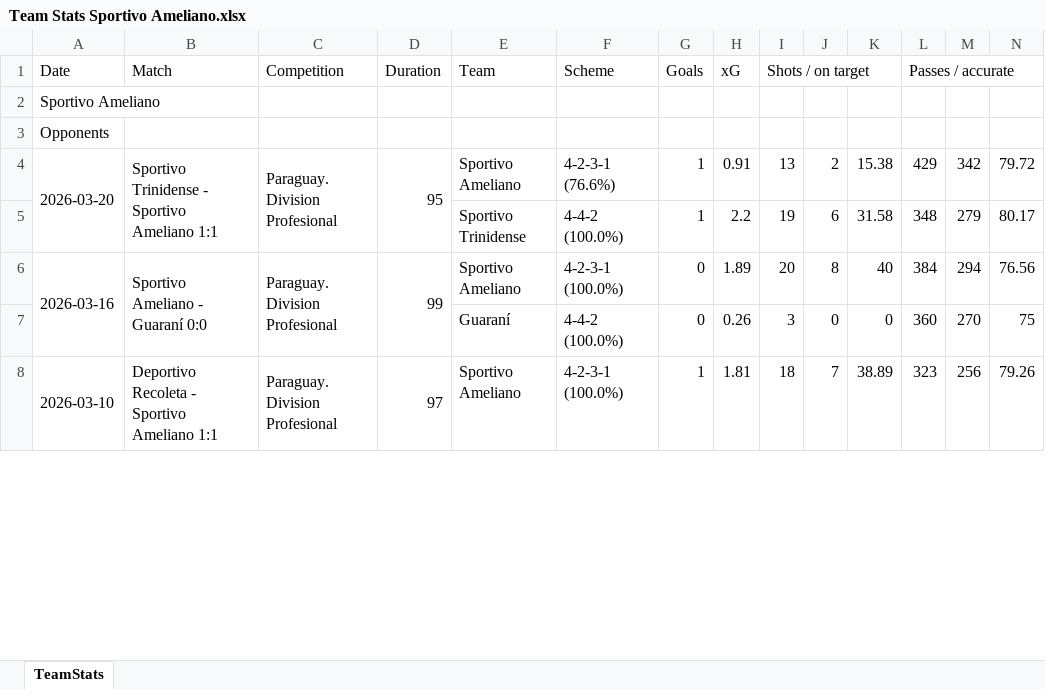
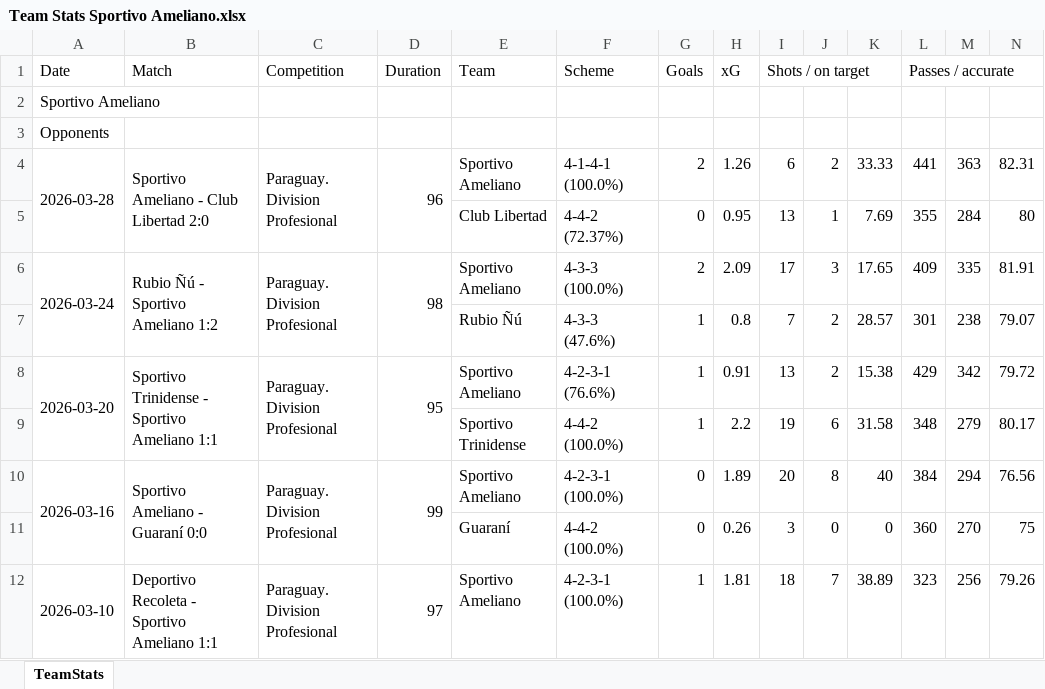
Before and after one commit to nelsonmendo93/MZ, an Excel workbook: data/Team Stats Sportivo Ameliano.xlsx, sheet TeamStats, drawn as a sheet; only a part is shown; values as stored, in another font and other column widths than the file's, no borders; rows hold the shown columns only; the diff names each change by its address in the sheet, - before the commit and + after, or states it on an @@ line.

```diff
--- a/data/Team Stats Sportivo Ameliano.xlsx (sheet TeamStats)
+++ b/data/Team Stats Sportivo Ameliano.xlsx (sheet TeamStats)
+row 4: 2026-03-28 | Sportivo Ameliano - Club Libertad 2:0 | Paraguay. Division Profesional | 96 | Sportivo Ameliano | 4-1-4-1 (100.0%) | 2 | 1.26 | 6 | 2 | 33.33 | 441 | 363 | 82.31
+row 5:  |  |  |  | Club Libertad | 4-4-2 (72.37%) | 0 | 0.95 | 13 | 1 | 7.69 | 355 | 284 | 80
+row 6: 2026-03-24 | Rubio Ñú - Sportivo Ameliano 1:2 | Paraguay. Division Profesional | 98 | Sportivo Ameliano | 4-3-3 (100.0%) | 2 | 2.09 | 17 | 3 | 17.65 | 409 | 335 | 81.91
+row 7:  |  |  |  | Rubio Ñú | 4-3-3 (47.6%) | 1 | 0.8 | 7 | 2 | 28.57 | 301 | 238 | 79.07
```
Also changed, not shown: data/Team Stats Guaraní.xlsx, data/Team Stats Nacional Asunción.xlsx, 10 other files.
